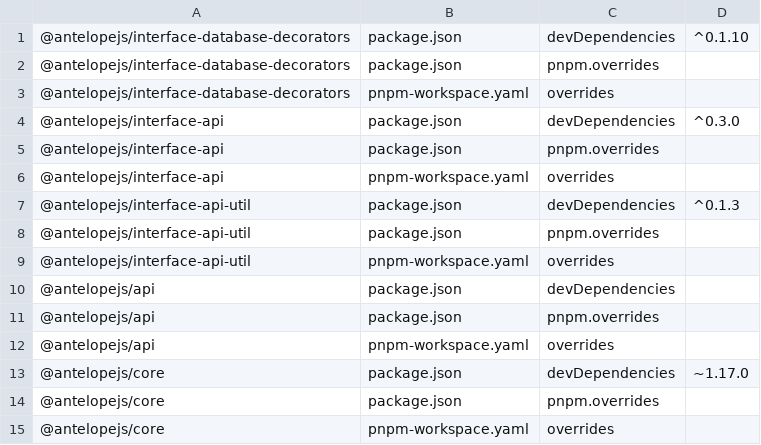
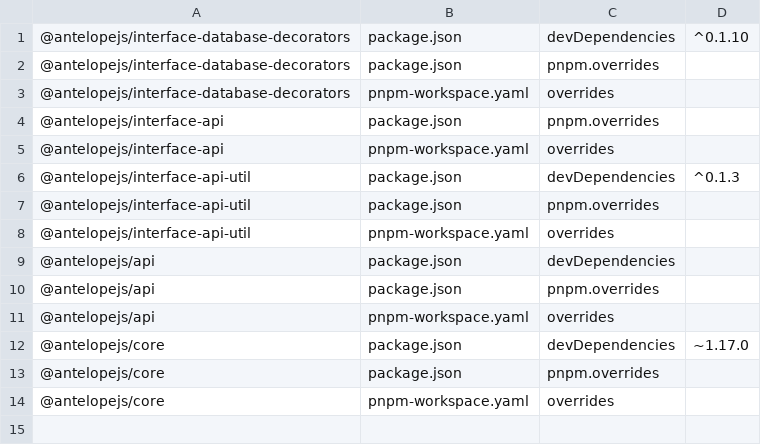
Before and after one commit to AntelopeJS/interface-data-api, a TSV file: .campaign/tgz/ranges.tsv, drawn as a sheet; the diff names each change by its address in the sheet, - before the commit and + after, or states it on an @@ line.

Commit message:
build(deps): take the released interface-api

```diff
--- a/.campaign/tgz/ranges.tsv
+++ b/.campaign/tgz/ranges.tsv
-row 4: @antelopejs/interface-api | package.json | devDependencies | ^0.3.0
```
Also changed, not shown: 6 other files.
